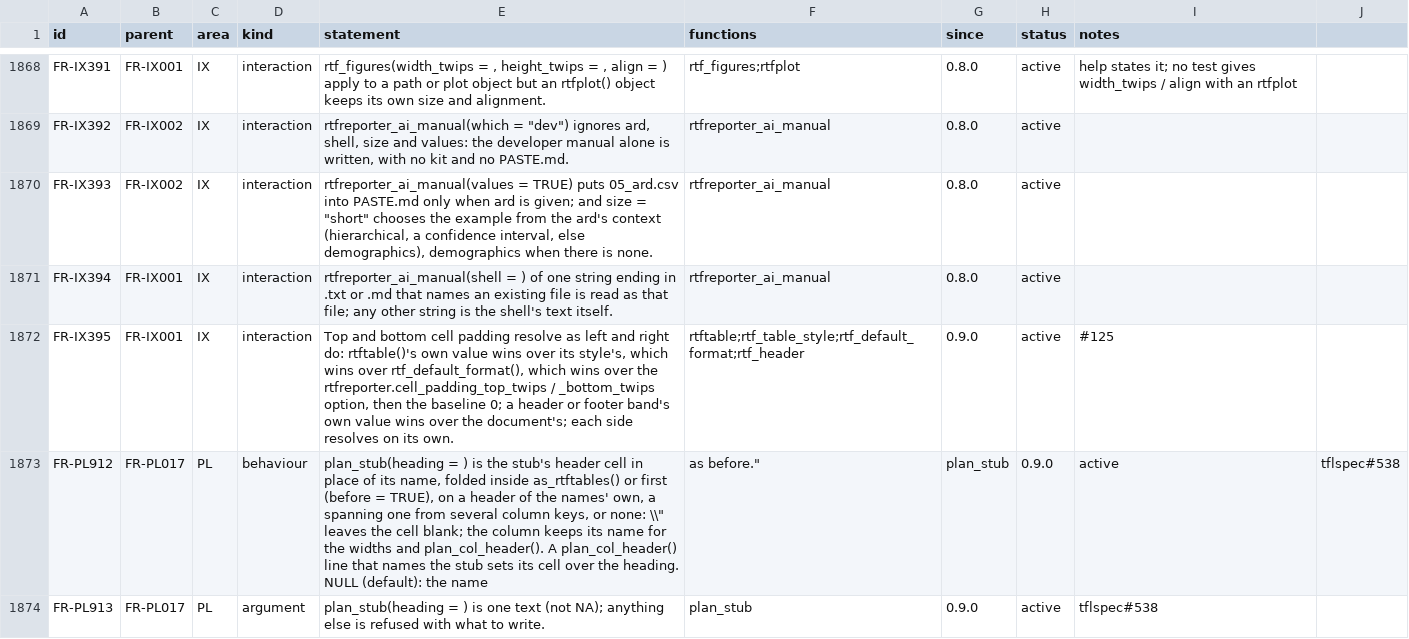
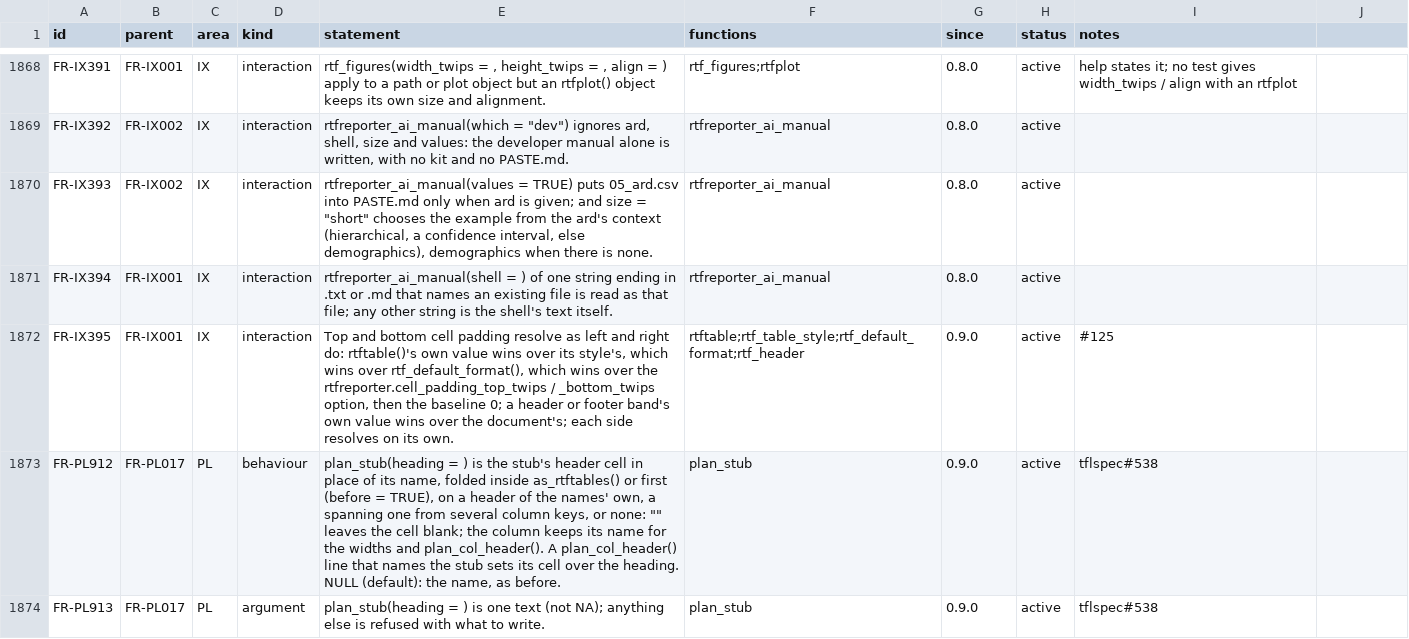
Before and after one commit to ichirio/rtfreporter, a CSV file: inst/validation/requirements.csv, drawn as a sheet; only a part is shown, gaps mark what is left out.

```diff
--- a/inst/validation/requirements.csv
+++ b/inst/validation/requirements.csv
@@ -1872,3 +1872,3 @@
 "FR-IX395","FR-IX001","IX","interaction","Top and bottom cell padding resolve as left and right do: rtftable()'s own value wins over its style's, which wins over rtf_default_format(), which wins over the rtfreporter.cell_padding_top_twips / _bottom_twips option, then the baseline 0; a header or footer band's own value wins over the document's; each side resolves on its own.","rtftable;rtf_table_style;rtf_default_format;rtf_header","0.9.0","active","#125"
-"FR-PL912","FR-PL017","PL","behaviour","plan_stub(heading = ) is the stub's header cell in place of its name, folded inside as_rtftables() or first (before = TRUE), on a header of the names' own, a spanning one from several column keys, or none: \"\" leaves the cell blank; the column keeps its name for the widths and plan_col_header(). A plan_col_header() line that names the stub sets its cell over the heading. NULL (default): the name, as before.","plan_stub","0.9.0","active","tflspec#538"
+"FR-PL912","FR-PL017","PL","behaviour","plan_stub(heading = ) is the stub's header cell in place of its name, folded inside as_rtftables() or first (before = TRUE), on a header of the names' own, a spanning one from several column keys, or none: """" leaves the cell blank; the column keeps its name for the widths and plan_col_header(). A plan_col_header() line that names the stub sets its cell over the heading. NULL (default): the name, as before.","plan_stub","0.9.0","active","tflspec#538"
 "FR-PL913","FR-PL017","PL","argument","plan_stub(heading = ) is one text (not NA); anything else is refused with what to write.","plan_stub","0.9.0","active","tflspec#538"
```
Also changed, not shown: 1 other file.
